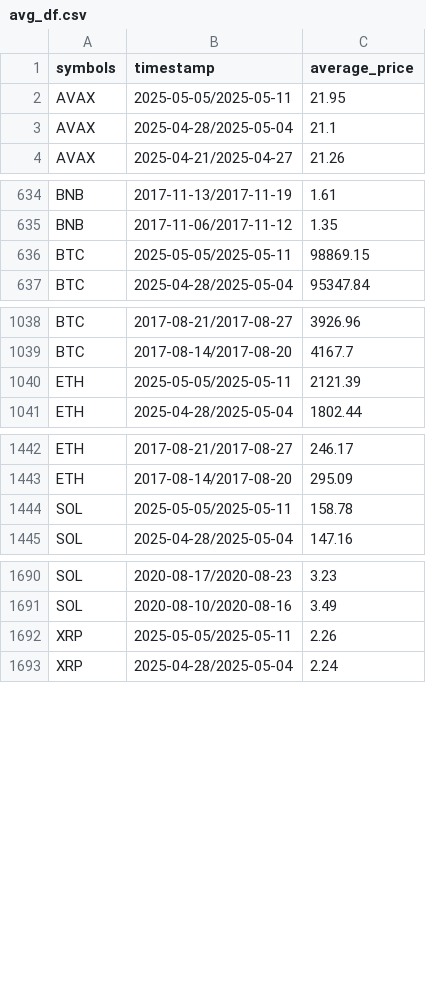
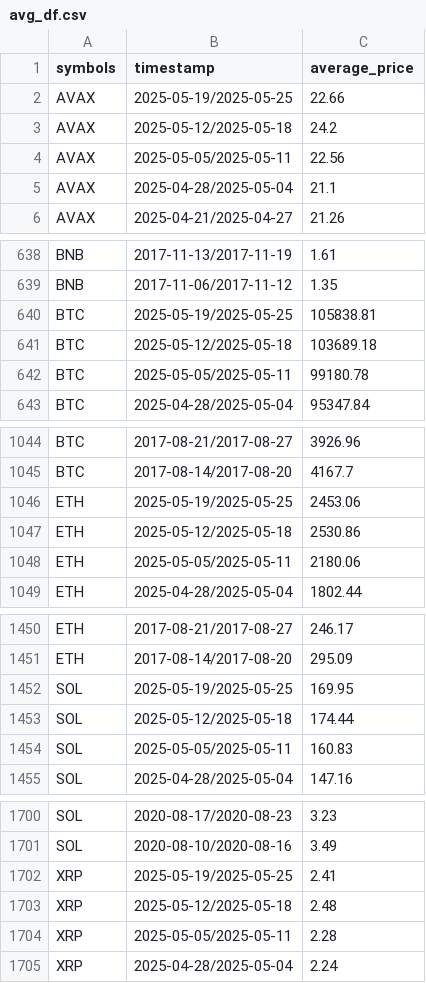
Before and after one commit to matheusbcmelo/crypto-performance-analysis, a CSV file: notebooks/files/avg_df.csv, drawn as a sheet; only a part is shown, gaps mark what is left out; the diff covers the shown part only.

```diff
--- a/notebooks/files/avg_df.csv
+++ b/notebooks/files/avg_df.csv
@@ -1,3 +1,5 @@
 symbols,timestamp,average_price
-AVAX,2025-05-05/2025-05-11,21.95
+AVAX,2025-05-19/2025-05-25,22.66
+AVAX,2025-05-12/2025-05-18,24.2
+AVAX,2025-05-05/2025-05-11,22.56
 AVAX,2025-04-28/2025-05-04,21.1
@@ -635,3 +639,5 @@ BNB,2017-11-13/2017-11-19,1.61
 BNB,2017-11-06/2017-11-12,1.35
-BTC,2025-05-05/2025-05-11,98869.15
+BTC,2025-05-19/2025-05-25,105838.81
+BTC,2025-05-12/2025-05-18,103689.18
+BTC,2025-05-05/2025-05-11,99180.78
 BTC,2025-04-28/2025-05-04,95347.84
@@ -1039,3 +1045,5 @@ BTC,2017-08-21/2017-08-27,3926.96
 BTC,2017-08-14/2017-08-20,4167.7
-ETH,2025-05-05/2025-05-11,2121.39
+ETH,2025-05-19/2025-05-25,2453.06
+ETH,2025-05-12/2025-05-18,2530.86
+ETH,2025-05-05/2025-05-11,2180.06
 ETH,2025-04-28/2025-05-04,1802.44
@@ -1443,3 +1451,5 @@ ETH,2017-08-21/2017-08-27,246.17
 ETH,2017-08-14/2017-08-20,295.09
-SOL,2025-05-05/2025-05-11,158.78
+SOL,2025-05-19/2025-05-25,169.95
+SOL,2025-05-12/2025-05-18,174.44
+SOL,2025-05-05/2025-05-11,160.83
 SOL,2025-04-28/2025-05-04,147.16
@@ -1691,3 +1701,5 @@ SOL,2020-08-17/2020-08-23,3.23
 SOL,2020-08-10/2020-08-16,3.49
-XRP,2025-05-05/2025-05-11,2.26
+XRP,2025-05-19/2025-05-25,2.41
+XRP,2025-05-12/2025-05-18,2.48
+XRP,2025-05-05/2025-05-11,2.28
 XRP,2025-04-28/2025-05-04,2.24
```
Also changed, not shown: 2 added rows elsewhere in this file, 12 other files.
